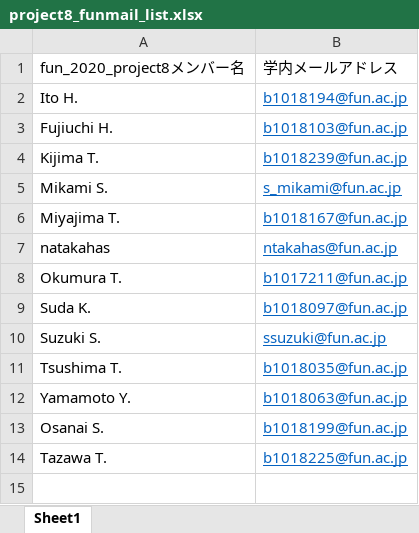
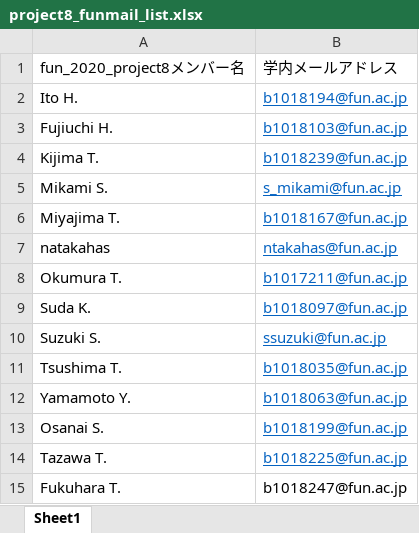
Before and after one commit to takumi-kijima06/Robot_FUN_Project8, an Excel workbook: general/info/mailList/project8_funmail_list.xlsx, sheet Sheet1, drawn as a sheet; values as stored, in another font and other column widths than the file's, no borders; the diff names each change by its address in the sheet, - before the commit and + after, or states it on an @@ line.

```diff
--- a/general/info/mailList/project8_funmail_list.xlsx (sheet Sheet1)
+++ b/general/info/mailList/project8_funmail_list.xlsx (sheet Sheet1)
+row 15: Fukuhara T. | b1018247@fun.ac.jp
```
Also changed, not shown: 1 other file.
